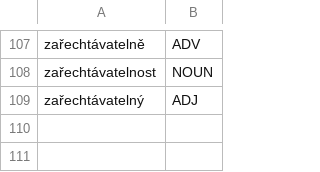
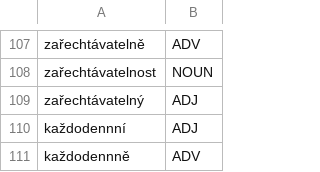
Before and after one commit to vidraj/derinet, a TSV file: data/annotations/cs/2021_01_spelling_variants/lexemes-to-delete.tsv, drawn as a sheet; only a part is shown, gaps mark what is left out; the diff names each change by its address in the sheet, - before the commit and + after, or states it on an @@ line.

Commit message:
fix manual annotation of representative lemmas for spelling variants

```diff
--- a/data/annotations/cs/2021_01_spelling_variants/lexemes-to-delete.tsv
+++ b/data/annotations/cs/2021_01_spelling_variants/lexemes-to-delete.tsv
+row 110: každodennní | ADJ
+row 111: každodennně | ADV
```
Also changed, not shown: 1 other file.
